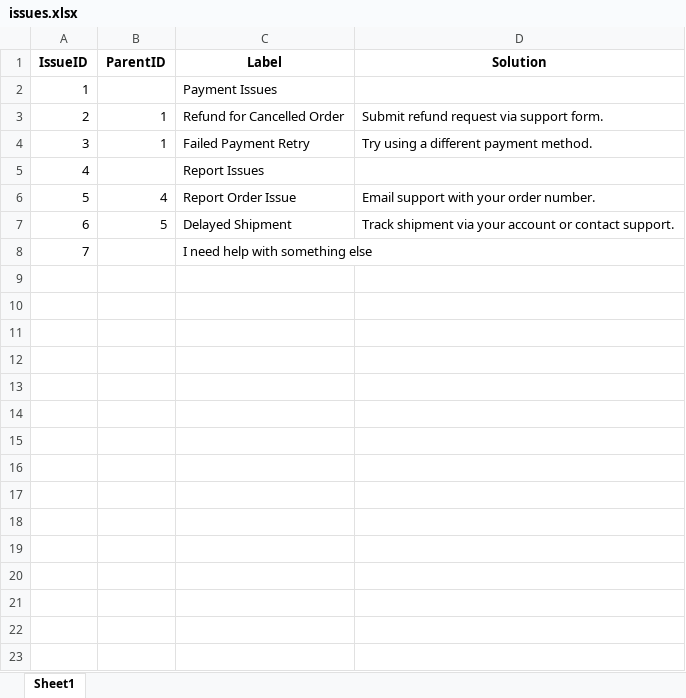
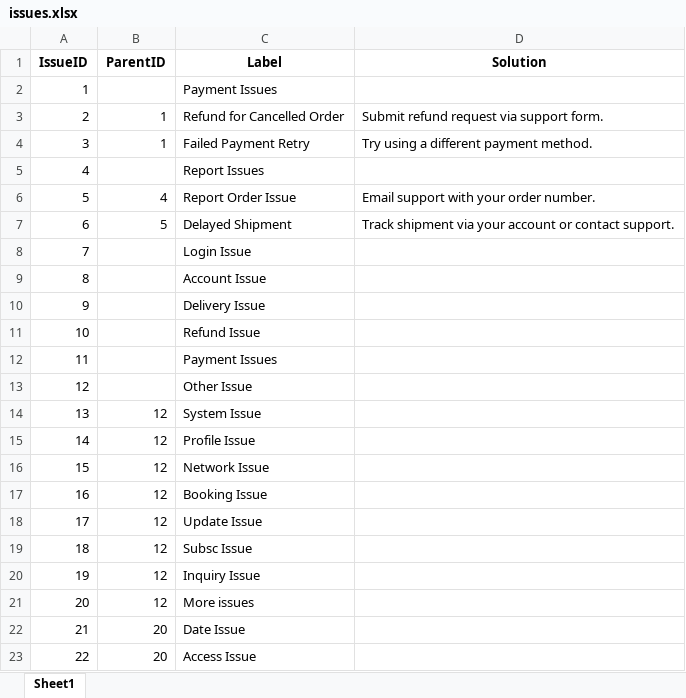
Before and after one commit to niravpatel01/RuleBasedChatApp, an Excel workbook: WebApplication1/issues.xlsx, sheet Sheet1, drawn as a sheet; values as stored, in another font and other column widths than the file's, no borders; the diff names each change by its address in the sheet, - before the commit and + after, or states it on an @@ line.

```diff
--- a/WebApplication1/issues.xlsx (sheet Sheet1)
+++ b/WebApplication1/issues.xlsx (sheet Sheet1)
-C8 (Label): I need help with something else
+C8 (Label): Login Issue
+row 9: 8 |  | Account Issue
+row 10: 9 |  | Delivery Issue
+row 11: 10 |  | Refund Issue
+row 12: 11 |  | Payment Issues
+row 13: 12 |  | Other Issue
+row 14: 13 | 12 | System Issue
+row 15: 14 | 12 | Profile Issue
+row 16: 15 | 12 | Network Issue
+row 17: 16 | 12 | Booking Issue
+row 18: 17 | 12 | Update Issue
+row 19: 18 | 12 | Subsc Issue
+row 20: 19 | 12 | Inquiry Issue
+row 21: 20 | 12 | More issues
+row 22: 21 | 20 | Date Issue
+row 23: 22 | 20 | Access Issue
```
Also changed, not shown: 14 other files.
